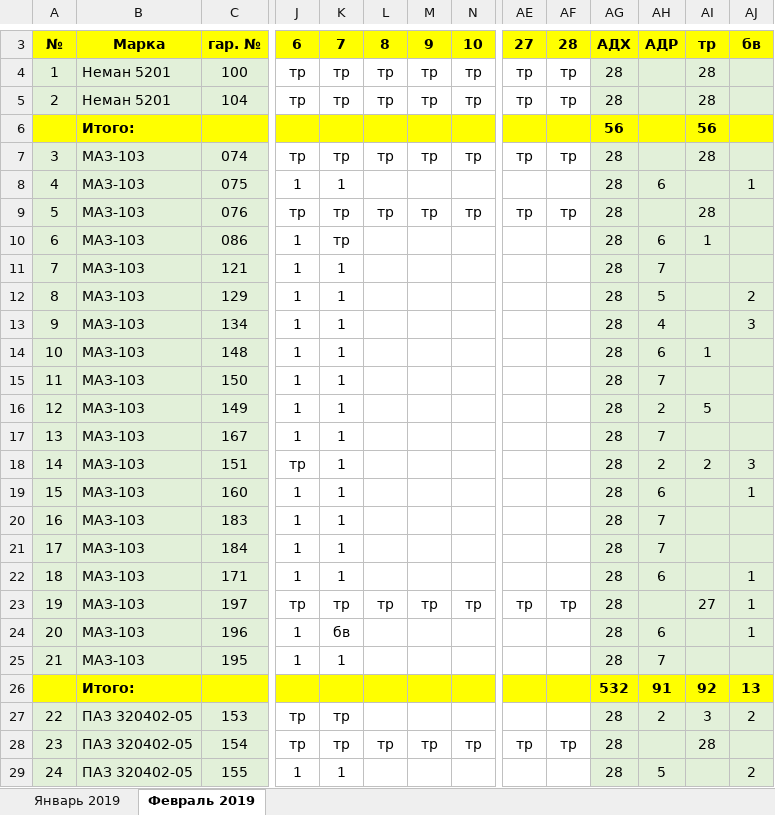
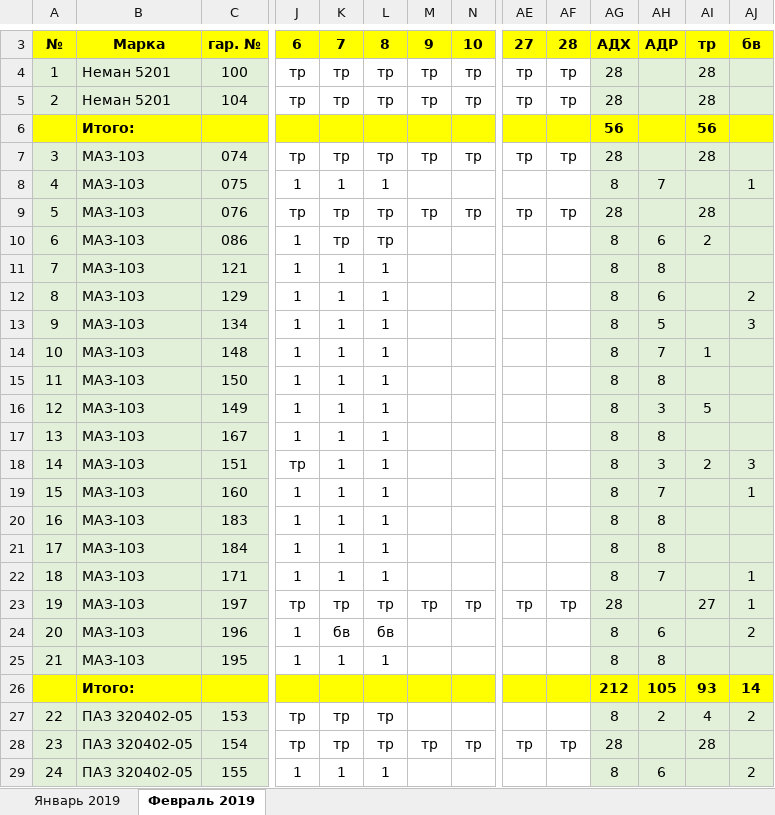
Before and after one commit to Autopark18/___MyDocuments___, an Excel workbook: Табели/!Табель работы авто за 2019 г..xlsm, sheet Февраль 2019, drawn as a sheet; only a part is shown, gaps mark what is left out; values as stored, in another font and other column widths than the file's, no borders; conditional formats not drawn; removed rows and columns are numbered as before the commit, all else as after; rows hold the shown columns only; the diff covers the shown part only; the diff names each change by its address in the sheet, - before the commit and + after, or states it on an @@ line.

```diff
--- a/Табели/!Табель работы авто за 2019 г..xlsm (sheet Февраль 2019)
+++ b/Табели/!Табель работы авто за 2019 г..xlsm (sheet Февраль 2019)
-L8: (empty)
+L8: 1
-AG8: 28
+AG8: 8
-AH8: 6
+AH8: 7
-L10: (empty)
+L10: тр
-AG10:AG22: 28
+AG10:AG22: 8
-AI10: 1
+AI10: 2
-L11:L22: (empty)
+L11:L22: 1
-AH11: 7
+AH11: 8
-AH12: 5
+AH12: 6
-AH13: 4
+AH13: 5
-AH14: 6
+AH14: 7
-AH15: 7
+AH15: 8
-AH16: 2
+AH16: 3
-AH17: 7
+AH17: 8
-AH18: 2
+AH18: 3
-AH19: 6
+AH19: 7
-AH20:AH21: 7
+AH20:AH21: 8
-AH22: 6
+AH22: 7
-L24: (empty)
+L24: бв
-AG24:AG25: 28
+AG24:AG25: 8
-AJ24: 1
+AJ24: 2
-L25: (empty)
+L25: 1
-AH25: 7
+AH25: 8
-row 26:  | Итого: |  |  |  |  |  |  |  |  | 532 | 91 | 92 | 13
+row 26:  | Итого: |  |  |  |  |  |  |  |  | 212 | 105 | 93 | 14
-L27: (empty)
+L27: тр
-AG27: 28
+AG27: 8
-AI27: 3
+AI27: 4
-L29: (empty)
+L29: 1
-AG29: 28
+AG29: 8
-AH29: 5
+AH29: 6
```
Also changed, not shown: 7 added rows, 6 removed rows and 73 edited cells elsewhere in this sheet, formulas that keep their value, Табели/!Анализ выполнения задания по водителям за 2019 г..xlsm, Табели/!Табель не работающих АСДУ за 2019 г..xlsm, 6 other files.
